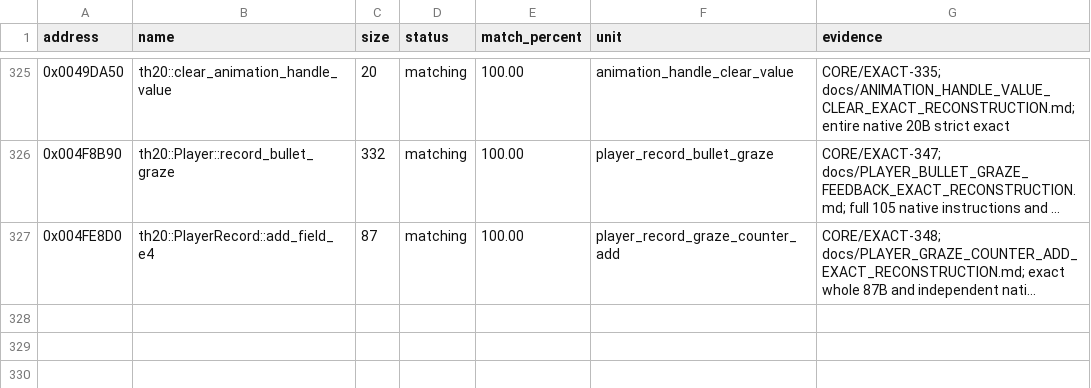
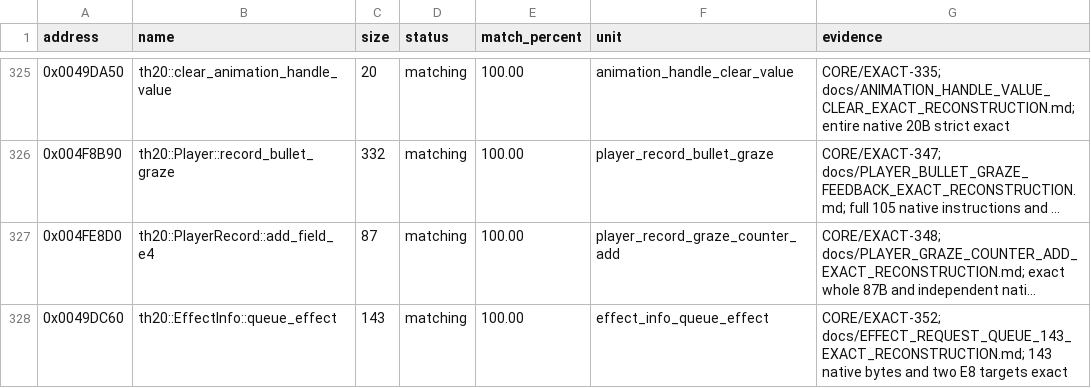
Before and after one commit to N0zoM1z0/th20, a CSV file: config/matches.csv, drawn as a sheet; only a part is shown, gaps mark what is left out; long unchanged cells end in …; the diff names each change by its address in the sheet, - before the commit and + after, or states it on an @@ line.

Commit message:
gpt-web: reconstruct exact 143-byte EffectInfo request queue and ABI

```diff
--- a/config/matches.csv
+++ b/config/matches.csv
+row 328: 0x0049DC60 | th20::EffectInfo::queue_effect | 143 | matching | 100.00 | effect_info_queue_effect | CORE/EXACT-352; docs/EFFECT_REQUEST_QUEUE_143_EXACT_RECONSTRUCTION.md; 143 native bytes and two E8 targets exact
```
Also changed, not shown: config/implemented.csv, config/reccmp-functions.csv, 13 other files.
